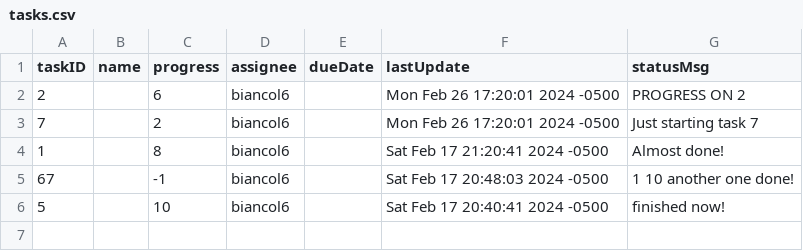
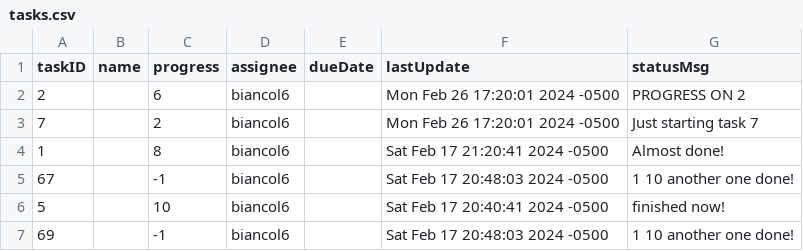
Before and after one commit to nbiancolin/wiki-updater, a CSV file: tasks.csv, drawn as a sheet; the diff names each change by its address in the sheet, - before the commit and + after, or states it on an @@ line.

```diff
--- a/tasks.csv
+++ b/tasks.csv
+row 7: 69 |  | -1 | biancol6 |  | Sat Feb 17 20:48:03 2024 -0500 | 1 10 another one done!
```
Also changed, not shown: 3 other files.
